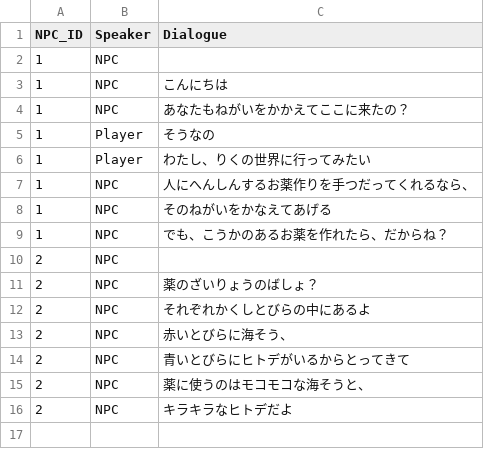
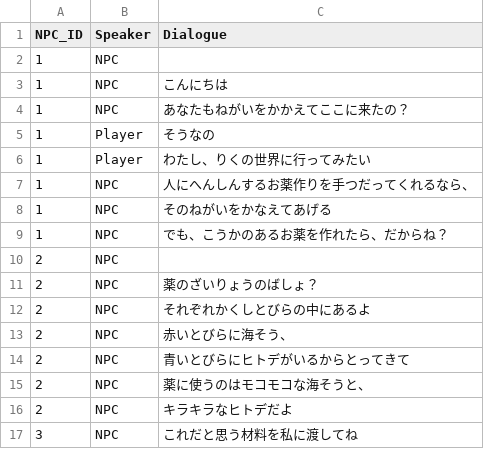
Before and after one commit to team-picture-books/Picture_Books_Main, a CSV file: seens2/Assets/Resources/NPC_Dialogue 1.csv, drawn as a sheet.

```diff
--- a/seens2/Assets/Resources/NPC_Dialogue 1.csv
+++ b/seens2/Assets/Resources/NPC_Dialogue 1.csv
@@ -16 +16,2 @@
 2,NPC,キラキラなヒトデだよ
+3,NPC,これだと思う材料を私に渡してね
```
Also changed, not shown: seens2/Assets/Resources/NPC_Dialogue.csv, 39 other files.
